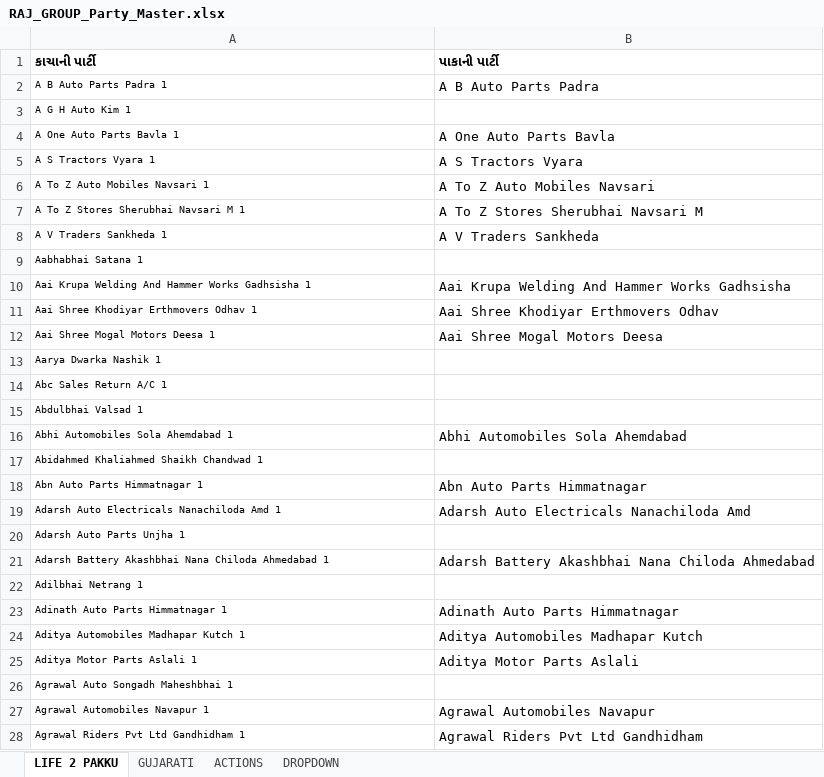
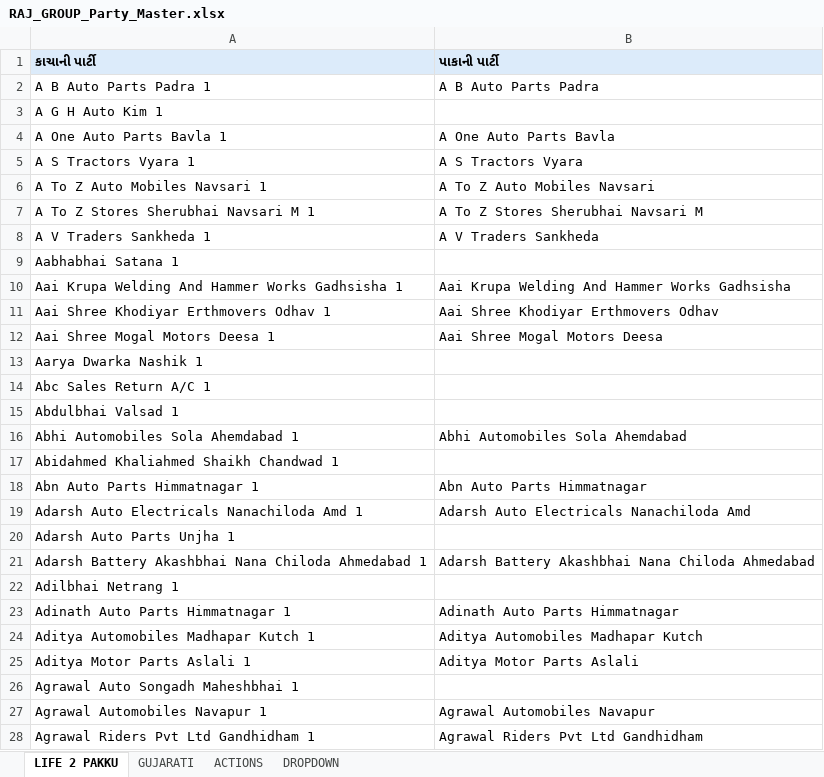
Before and after one commit to PxPixaro/ughrani.rajagencies, an Excel workbook: RAJ_GROUP_Party_Master.xlsx, sheet LIFE 2 PAKKU, drawn as a sheet; only a part is shown; values as stored, in another font and other column widths than the file's, no borders; the diff covers the shown part only; the diff names each change by its address in the sheet, - before the commit and + after, or states it on an @@ line.

Commit message:
Add files via upload

```diff
--- a/RAJ_GROUP_Party_Master.xlsx (sheet LIFE 2 PAKKU)
+++ b/RAJ_GROUP_Party_Master.xlsx (sheet LIFE 2 PAKKU)
-A1:B1 fill: none
+A1:B1 fill: #DCEBFA
@@ A2:A28 text size: larger @@
```
Also changed, not shown: cell formats elsewhere in this sheet, sheet GUJARATI, sheet ACTIONS, sheet DROPDOWN.
